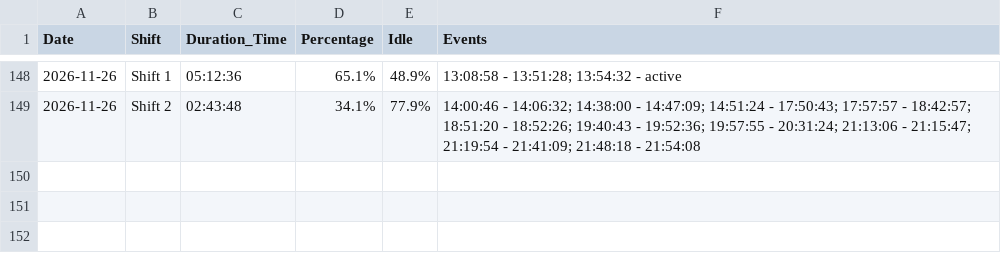
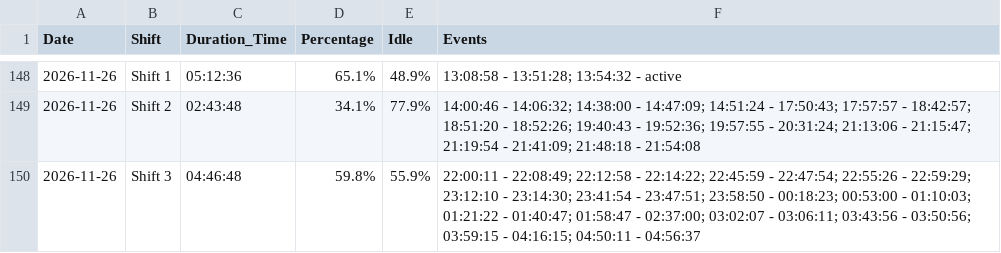
Before and after one commit to krasikrumov/inovo, a CSV file: appliance_stats.csv, drawn as a sheet; only a part is shown, gaps mark what is left out; the diff names each change by its address in the sheet, - before the commit and + after, or states it on an @@ line.

Commit message:
Auto update stats

```diff
--- a/appliance_stats.csv
+++ b/appliance_stats.csv
+row 150: 2026-11-26 | Shift 3 | 04:46:48 | 59.8% | 55.9% | 22:00:11 - 22:08:49; 22:12:58 - 22:14:22; 22:45:59 - 22:47:54; 22:55:26 - 22:59:29; 23:12:10 - 23:14:30; 23:41:54 - 23:47:51; 23:58:50 - 00:18:23; 00:53:00 - 01:10:03; 01:21:22 - 01:40:47; 01:58:47 - 02:37:00; 03:02:07 - 03:06:11; 03:43:56 - 03:50:56; 03:59:15 - 04:16:15; 04:50:11 - 04:56:37
```
